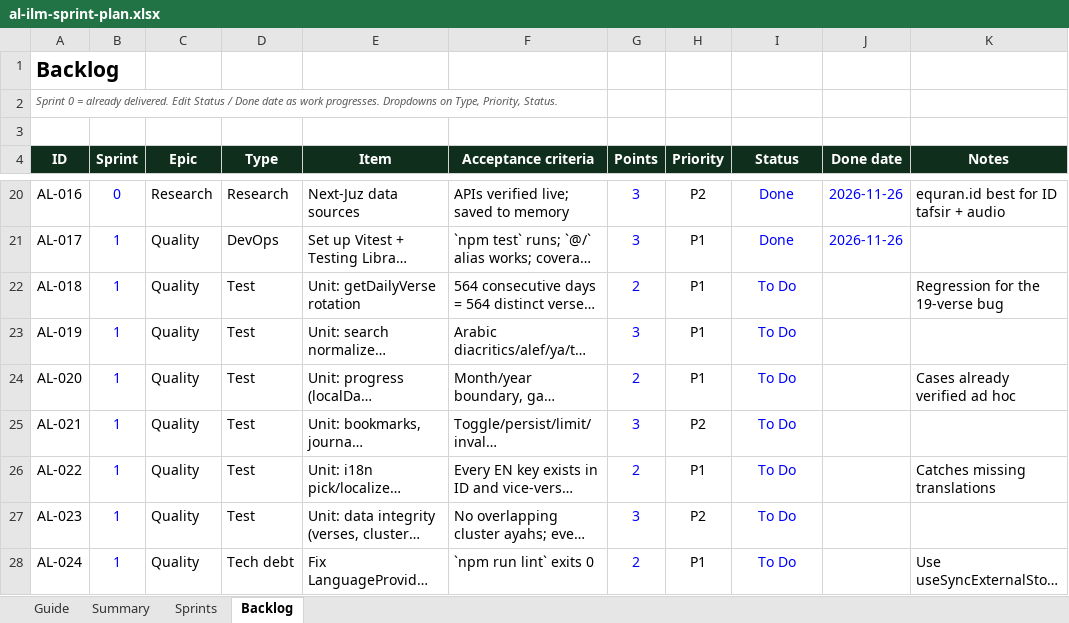
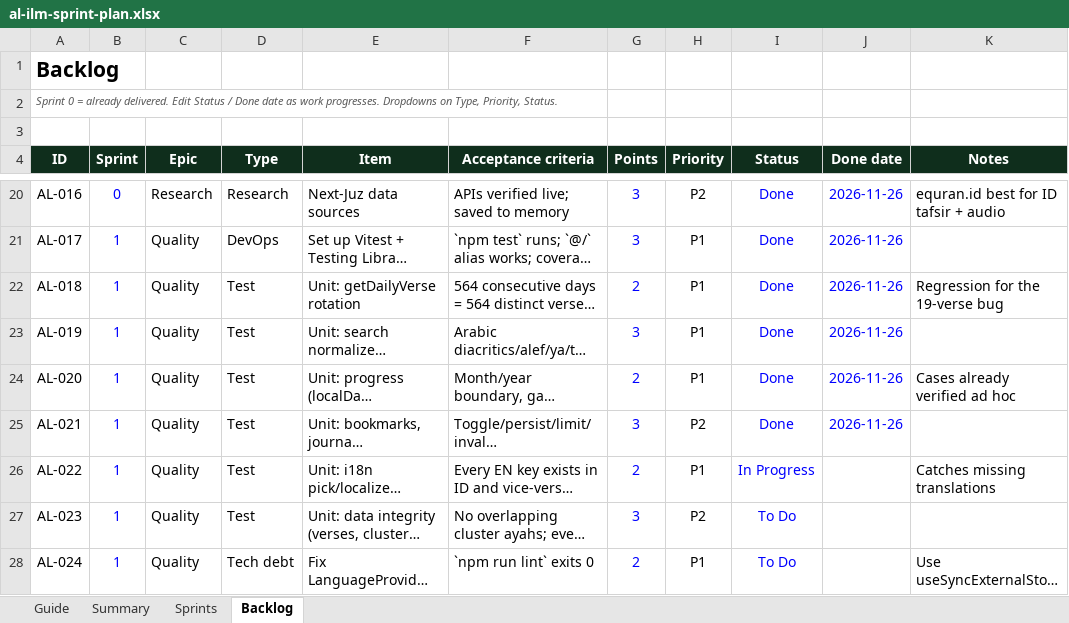
Before and after one commit to FyhexCode/al-ilm, an Excel workbook: docs/al-ilm-sprint-plan.xlsx, sheet Backlog, drawn as a sheet; only a part is shown, gaps mark what is left out; long unchanged cells end in …; values as stored, in another font and other column widths than the file's, no borders; conditional formats not drawn; the diff names each change by its address in the sheet, - before the commit and + after, or states it on an @@ line.

Commit message:
Test: unit tests for daily verse, search, progress/streak, bookmarks, journal, reading prefs

```diff
--- a/docs/al-ilm-sprint-plan.xlsx (sheet Backlog)
+++ b/docs/al-ilm-sprint-plan.xlsx (sheet Backlog)
-I22:I25 (Status): To Do
+I22:I25 (Status): Done
-J22:J25 (Done date): (empty)
+J22:J25 (Done date): 2026-11-26
-I26 (Status): To Do
+I26 (Status): In Progress
```
Also changed, not shown: 4 other files.
